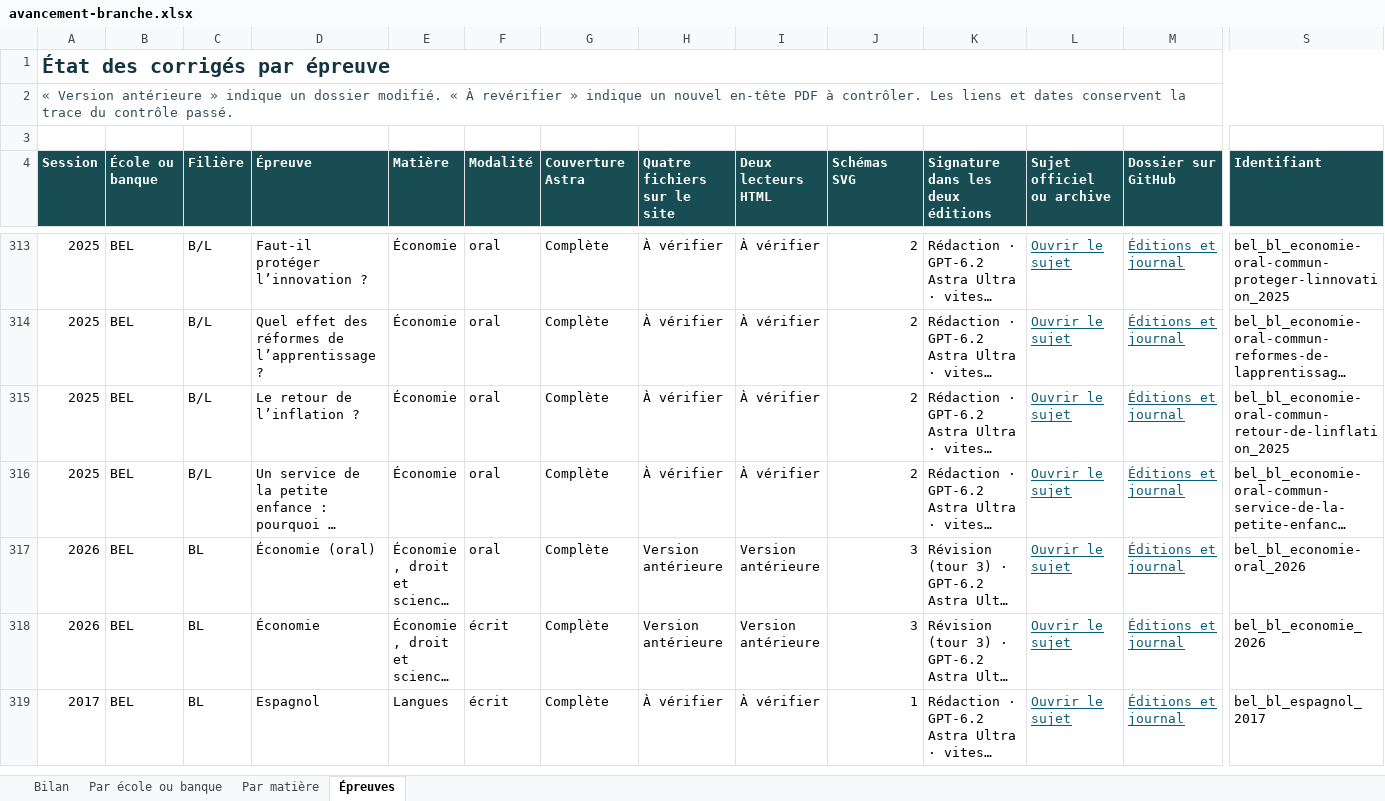
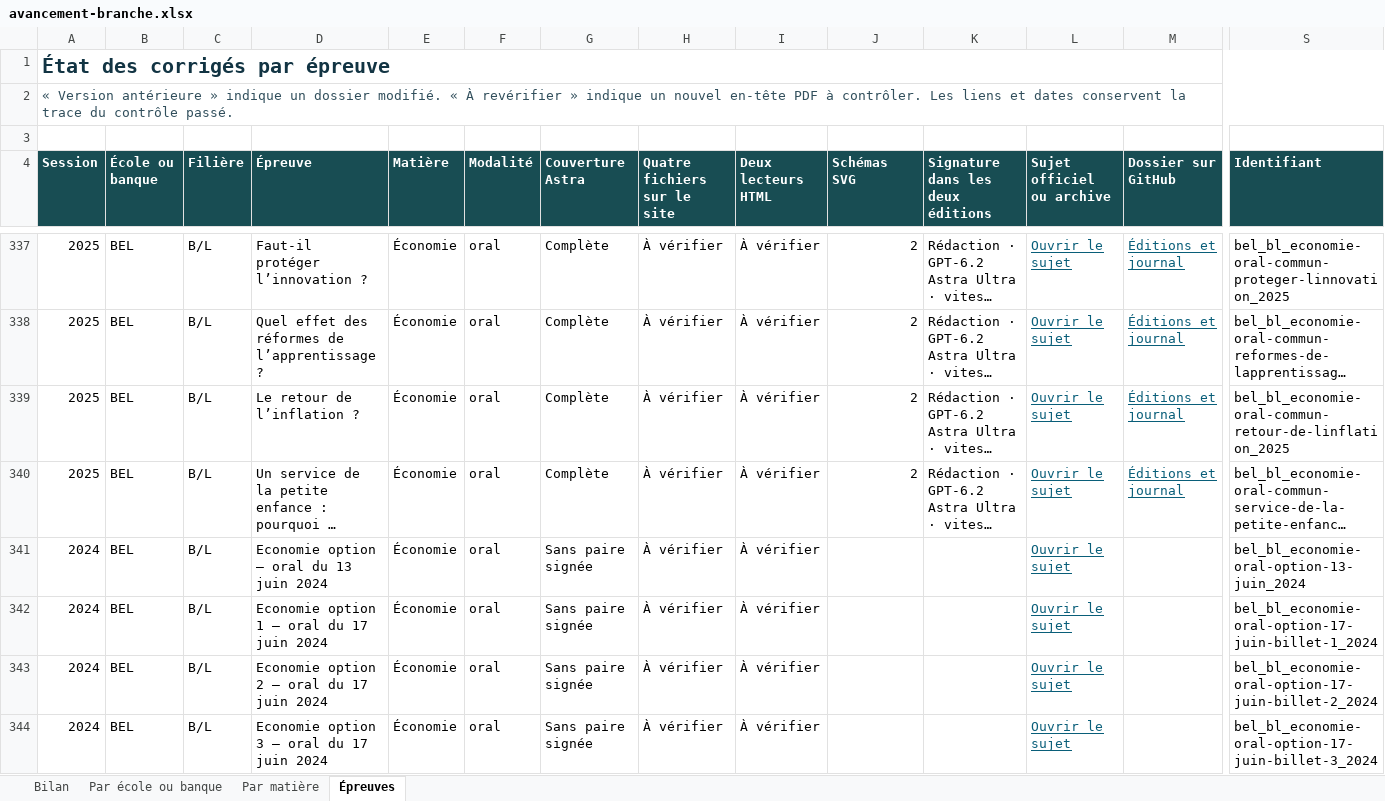
Before and after one commit to knoel99/corriges-concours, an Excel workbook: campagnes/x-ens/bilans/classeurs/avancement-branche.xlsx, sheet Épreuves, drawn as a sheet; only a part is shown, gaps mark what is left out; the shorter side is filled out with more unchanged rows; long unchanged cells end in …; values as stored, in another font and other column widths than the file's, no borders; conditional formats not drawn; rows hold the shown columns only; the diff covers the shown part only; the diff names each change by its address in the sheet, - before the commit and + after, or states it on an @@ line.

```diff
--- a/campagnes/x-ens/bilans/classeurs/avancement-branche.xlsx (sheet Épreuves)
+++ b/campagnes/x-ens/bilans/classeurs/avancement-branche.xlsx (sheet Épreuves)
+row 341: 2024 | BEL | B/L | Economie option — oral du 13 juin 2024 | Économie | oral | Sans paire signée | À vérifier | À vérifier |  |  | Ouvrir le sujet |  | bel_bl_economie-oral-option-13-juin_2024
+row 342: 2024 | BEL | B/L | Economie option 1 — oral du 17 juin 2024 | Économie | oral | Sans paire signée | À vérifier | À vérifier |  |  | Ouvrir le sujet |  | bel_bl_economie-oral-option-17-juin-billet-1_2024
+row 343: 2024 | BEL | B/L | Economie option 2 — oral du 17 juin 2024 | Économie | oral | Sans paire signée | À vérifier | À vérifier |  |  | Ouvrir le sujet |  | bel_bl_economie-oral-option-17-juin-billet-2_2024
+row 344: 2024 | BEL | B/L | Economie option 3 — oral du 17 juin 2024 | Économie | oral | Sans paire signée | À vérifier | À vérifier |  |  | Ouvrir le sujet |  | bel_bl_economie-oral-option-17-juin-billet-3_2024
```
Also changed, not shown: 92 added rows and 251 edited cells elsewhere in this sheet, sheet Par matière, sheet Par école ou banque, sheet Bilan, 5 other files.
